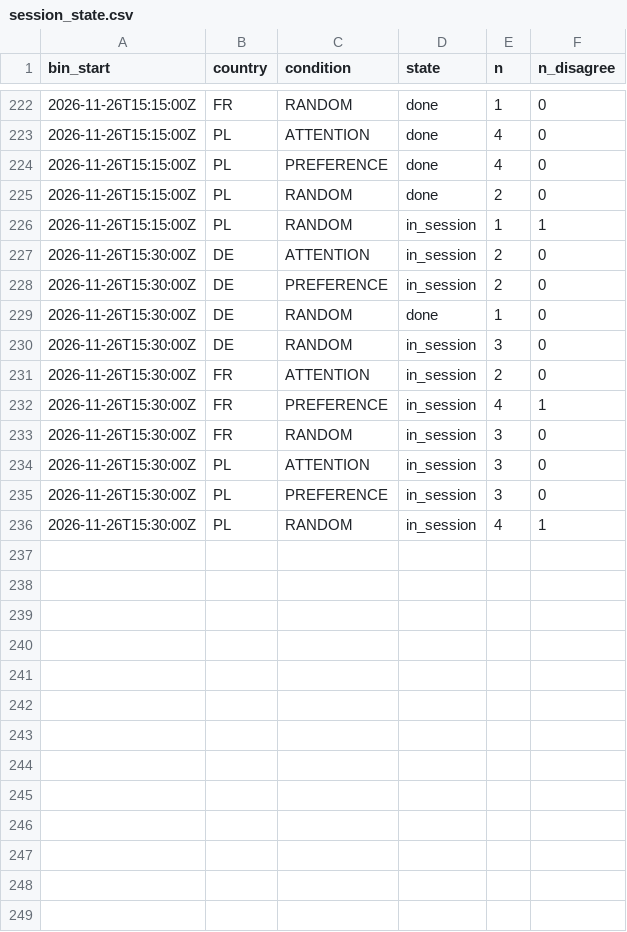
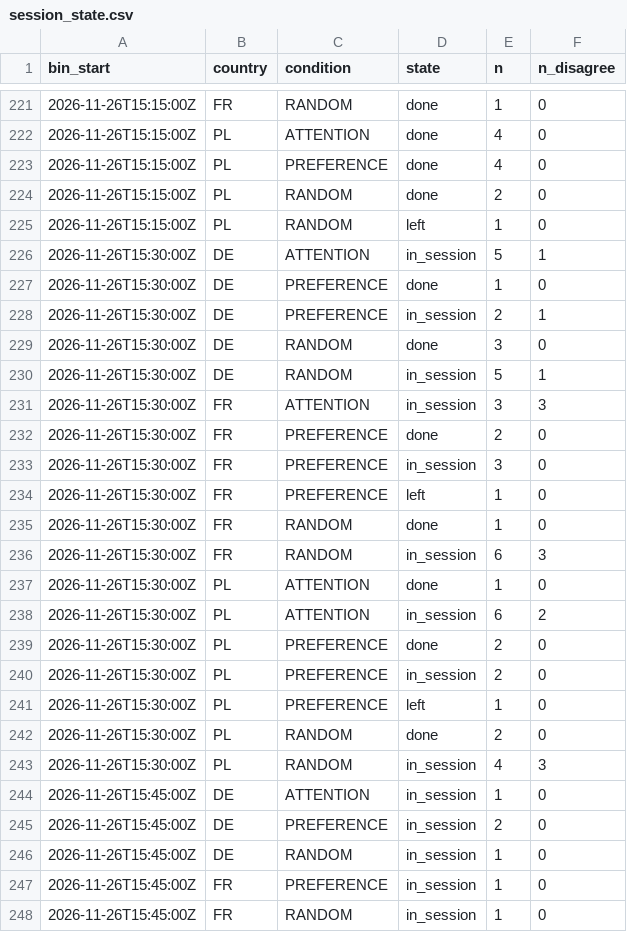
Before and after one commit to btrantruong/preferfeed-status, a CSV file: data/session_state.csv, drawn as a sheet; only a part is shown, gaps mark what is left out; the diff covers the shown part only.

```diff
--- a/data/session_state.csv
+++ b/data/session_state.csv
@@ -225,12 +224,25 @@ bin_start,country,condition,state,n,n_disagree
 2026-11-26T15:15:00Z,PL,RANDOM,done,2,0
-2026-11-26T15:15:00Z,PL,RANDOM,in_session,1,1
-2026-11-26T15:30:00Z,DE,ATTENTION,in_session,2,0
-2026-11-26T15:30:00Z,DE,PREFERENCE,in_session,2,0
-2026-11-26T15:30:00Z,DE,RANDOM,done,1,0
-2026-11-26T15:30:00Z,DE,RANDOM,in_session,3,0
-2026-11-26T15:30:00Z,FR,ATTENTION,in_session,2,0
-2026-11-26T15:30:00Z,FR,PREFERENCE,in_session,4,1
-2026-11-26T15:30:00Z,FR,RANDOM,in_session,3,0
-2026-11-26T15:30:00Z,PL,ATTENTION,in_session,3,0
-2026-11-26T15:30:00Z,PL,PREFERENCE,in_session,3,0
-2026-11-26T15:30:00Z,PL,RANDOM,in_session,4,1
+2026-11-26T15:15:00Z,PL,RANDOM,left,1,0
+2026-11-26T15:30:00Z,DE,ATTENTION,in_session,5,1
+2026-11-26T15:30:00Z,DE,PREFERENCE,done,1,0
+2026-11-26T15:30:00Z,DE,PREFERENCE,in_session,2,1
+2026-11-26T15:30:00Z,DE,RANDOM,done,3,0
+2026-11-26T15:30:00Z,DE,RANDOM,in_session,5,1
+2026-11-26T15:30:00Z,FR,ATTENTION,in_session,3,3
+2026-11-26T15:30:00Z,FR,PREFERENCE,done,2,0
+2026-11-26T15:30:00Z,FR,PREFERENCE,in_session,3,0
+2026-11-26T15:30:00Z,FR,PREFERENCE,left,1,0
+2026-11-26T15:30:00Z,FR,RANDOM,done,1,0
+2026-11-26T15:30:00Z,FR,RANDOM,in_session,6,3
+2026-11-26T15:30:00Z,PL,ATTENTION,done,1,0
+2026-11-26T15:30:00Z,PL,ATTENTION,in_session,6,2
+2026-11-26T15:30:00Z,PL,PREFERENCE,done,2,0
+2026-11-26T15:30:00Z,PL,PREFERENCE,in_session,2,0
+2026-11-26T15:30:00Z,PL,PREFERENCE,left,1,0
+2026-11-26T15:30:00Z,PL,RANDOM,done,2,0
+2026-11-26T15:30:00Z,PL,RANDOM,in_session,4,3
+2026-11-26T15:45:00Z,DE,ATTENTION,in_session,1,0
+2026-11-26T15:45:00Z,DE,PREFERENCE,in_session,2,0
+2026-11-26T15:45:00Z,DE,RANDOM,in_session,1,0
+2026-11-26T15:45:00Z,FR,PREFERENCE,in_session,1,0
+2026-11-26T15:45:00Z,FR,RANDOM,in_session,1,0
```
Also changed, not shown: 1 removed row and 1 edited cell elsewhere in this file, data/attempts_hist.csv, data/error_flow.csv, 13 other files.
